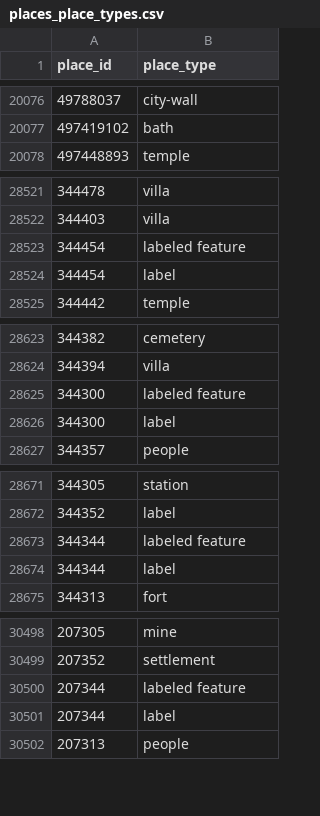
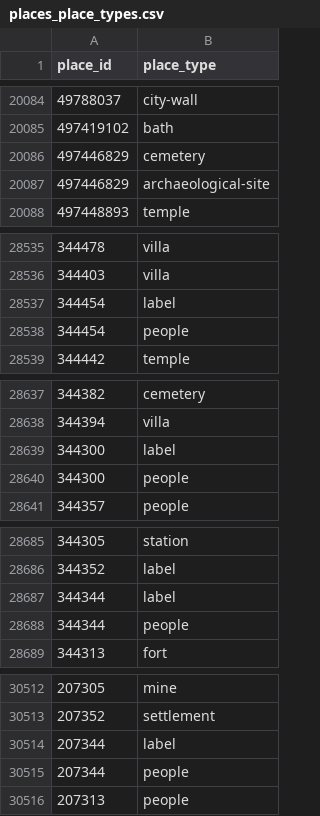
Before and after one commit to isawnyu/pleiades.datasets, a CSV file: data/gis/places_place_types.csv, drawn as a sheet; only a part is shown, gaps mark what is left out; the diff covers the shown part only.

```diff
--- a/data/gis/places_place_types.csv
+++ b/data/gis/places_place_types.csv
@@ -20077,2 +20085,4 @@
 497419102,bath
+497446829,cemetery
+497446829,archaeological-site
 497448893,temple
@@ -28522,4 +28536,4 @@
 344403,villa
-344454,labeled feature
 344454,label
+344454,people
 344442,temple
@@ -28624,4 +28638,4 @@
 344394,villa
-344300,labeled feature
 344300,label
+344300,people
 344357,people
@@ -28672,4 +28686,4 @@
 344352,label
-344344,labeled feature
 344344,label
+344344,people
 344313,fort
@@ -30499,4 +30513,4 @@
 207352,settlement
-207344,labeled feature
 207344,label
+207344,people
 207313,people
```
Also changed, not shown: 20 added rows, 4 removed rows and 10 edited cells elsewhere in this file, 3 other files.
